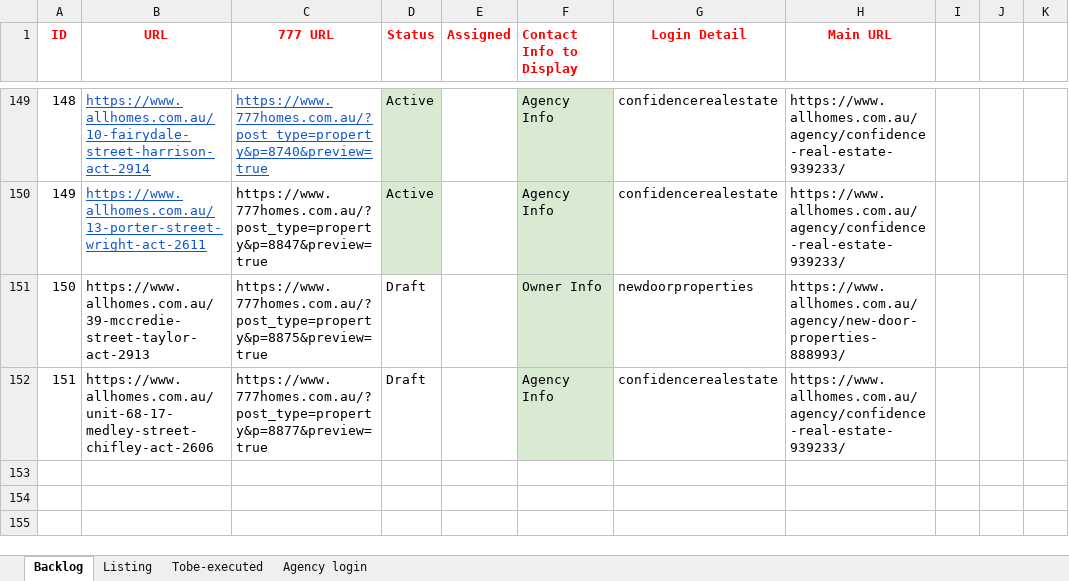
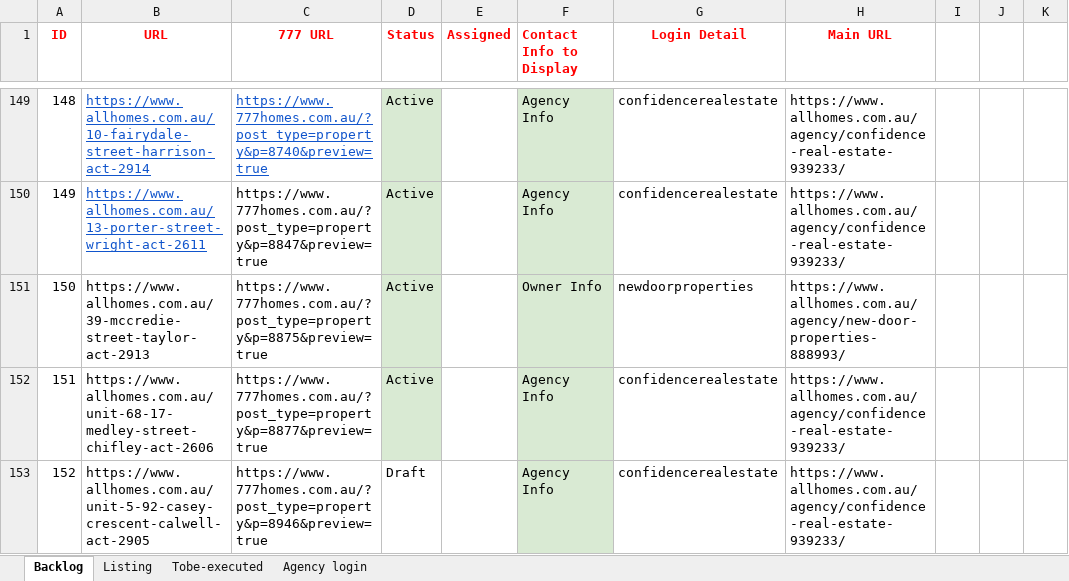
Before and after one commit to ynotcanberra/777Homes-business, an Excel workbook: src/main/resources/InputTestdata/Listing details.xlsx, sheet Backlog, drawn as a sheet; only a part is shown, gaps mark what is left out; values as stored, in another font and other column widths than the file's, no borders; the diff names each change by its address in the sheet, - before the commit and + after, or states it on an @@ line.

Commit message:
New property script run 27/09/2021

```diff
--- a/src/main/resources/InputTestdata/Listing details.xlsx (sheet Backlog)
+++ b/src/main/resources/InputTestdata/Listing details.xlsx (sheet Backlog)
-D151:D152 (Status): Draft
+D151:D152 (Status): Active
-D151:D152 fill: none
+D151:D152 fill: #D9EAD3
+row 153: 152 | https://www.allhomes.com.au/unit-5-92-casey-crescent-calwell-act-2905 | https://www.777homes.com.au/?post_type=property&p=8946&preview=true | Draft |  | Agency Info | confidencerealestate | https://www.allhomes.com.au/agency/confidence-real-estate-939233/
```
Also changed, not shown: sheet Listing.
